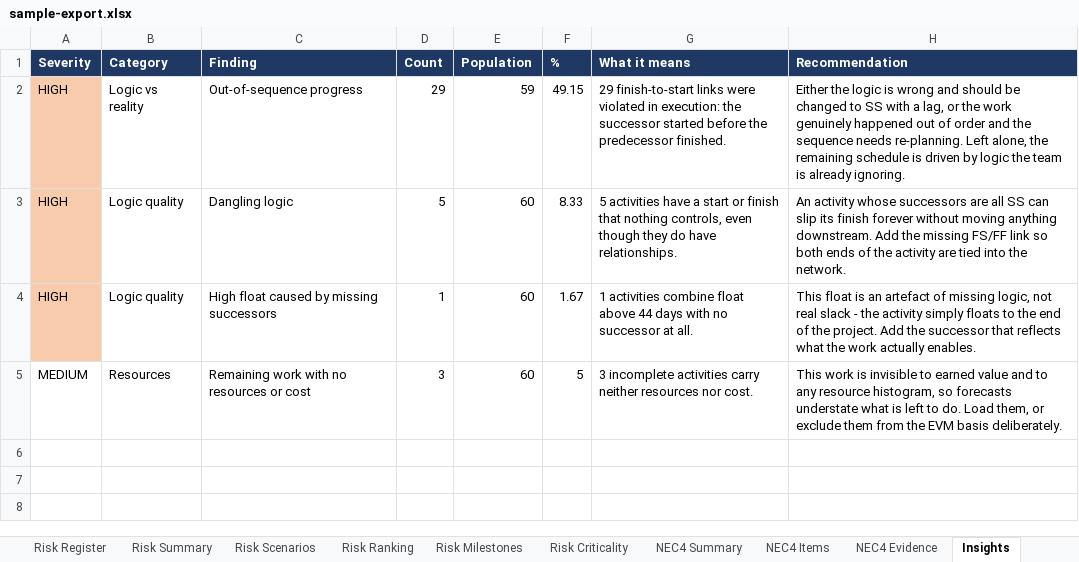
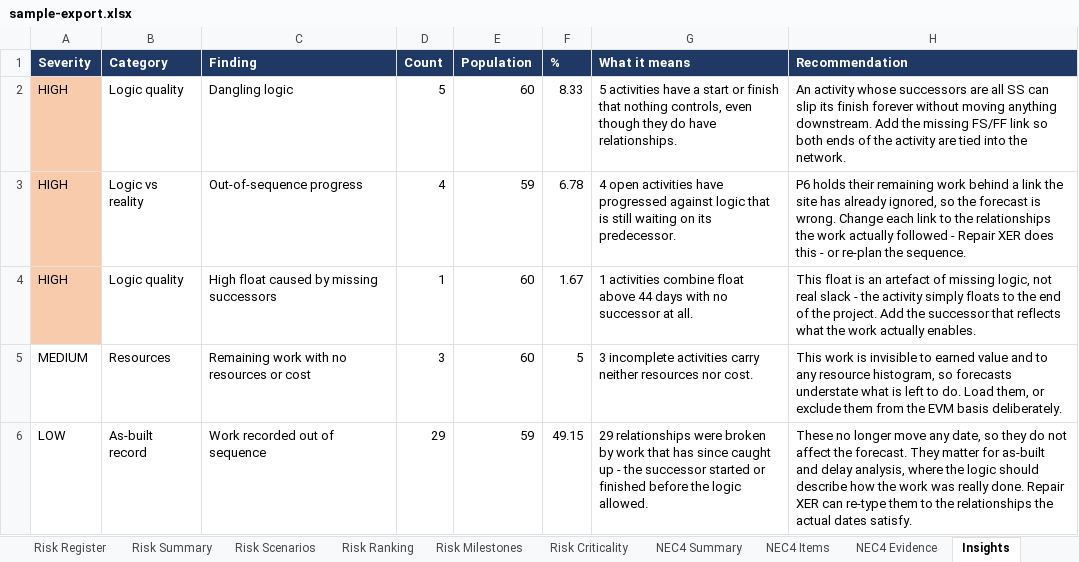
Before and after one commit to rauf007-fusion/rauf007-fusion.github.io, an Excel workbook: demo/demo-data/sample-export.xlsx, sheet Insights, drawn as a sheet; values as stored, in another font and other column widths than the file's, no borders; removed rows and columns are numbered as before the commit, all else as after; the diff names each change by its address in the sheet, - before the commit and + after, or states it on an @@ line.

```diff
--- a/demo/demo-data/sample-export.xlsx (sheet Insights)
+++ b/demo/demo-data/sample-export.xlsx (sheet Insights)
-row 2: HIGH | Logic vs reality | Out-of-sequence progress | 29 | 59 | 49.15 | 29 finish-to-start links were violated in execution: the successor started before the predecessor finished. | Either the logic is wrong and should be changed to SS with a lag, or the work genuinely happened out of order and the sequence needs re-planning. Left alone, the remaining schedule is driven by logic the team is already ignoring.
+row 3: HIGH | Logic vs reality | Out-of-sequence progress | 4 | 59 | 6.78 | 4 open activities have progressed against logic that is still waiting on its predecessor. | P6 holds their remaining work behind a link the site has already ignored, so the forecast is wrong. Change each link to the relationships the work actually followed - Repair XER does this - or re-plan the sequence.
+row 6: LOW | As-built record | Work recorded out of sequence | 29 | 59 | 49.15 | 29 relationships were broken by work that has since caught up - the successor started or finished before the logic allowed. | These no longer move any date, so they do not affect the forecast. They matter for as-built and delay analysis, where the logic should describe how the work was really done. Repair XER can re-type them to the relationships the actual dates satisfy.
```
Also changed, not shown: sheet Insight Evidence, sheet Risk Summary, sheet Dashboard, 14 other files.
